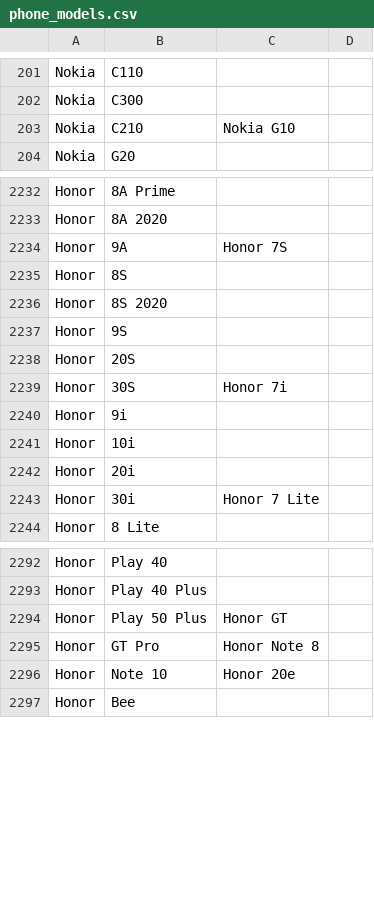
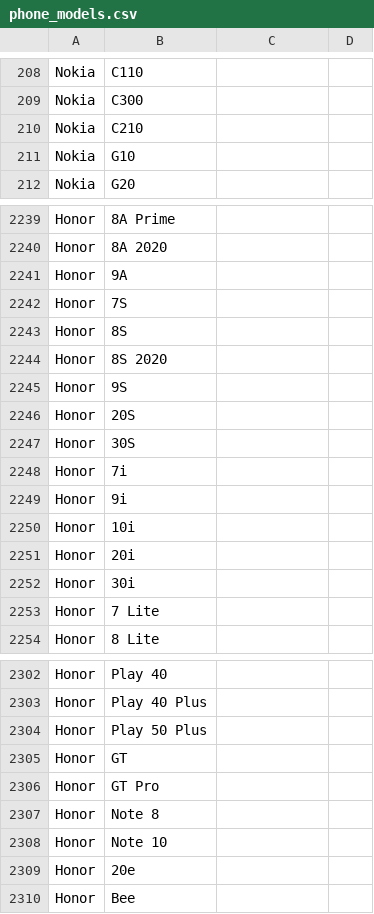
Before and after one commit to 23DP1JGurj/DeviceLab, a CSV file: database/seeders/data/phone_models.csv, drawn as a sheet; only a part is shown, gaps mark what is left out; the diff covers the shown part only.

```diff
--- a/database/seeders/data/phone_models.csv
+++ b/database/seeders/data/phone_models.csv
@@ -202,3 +209,4 @@ Nokia;C110
 Nokia;C300
-Nokia;C210; Nokia G10
+Nokia;C210
+Nokia;G10
 Nokia;G20
@@ -2233,3 +2240,4 @@ Honor;8A Prime
 Honor;8A 2020
-Honor;9A; Honor 7S
+Honor;9A
+Honor;7S
 Honor;8S
@@ -2238,3 +2246,4 @@ Honor;9S
 Honor;20S
-Honor;30S; Honor 7i
+Honor;30S
+Honor;7i
 Honor;9i
@@ -2242,3 +2251,4 @@ Honor;10i
 Honor;20i
-Honor;30i; Honor 7 Lite
+Honor;30i
+Honor;7 Lite
 Honor;8 Lite
@@ -2293,5 +2303,8 @@ Honor;Play 40
 Honor;Play 40 Plus
-Honor;Play 50 Plus; Honor GT
-Honor;GT Pro; Honor Note 8
-Honor;Note 10; Honor 20e
+Honor;Play 50 Plus
+Honor;GT
+Honor;GT Pro
+Honor;Note 8
+Honor;Note 10
+Honor;20e
 Honor;Bee
```
Also changed, not shown: 17 added rows, 11 removed rows and 20 edited cells elsewhere in this file, 15 other files.
